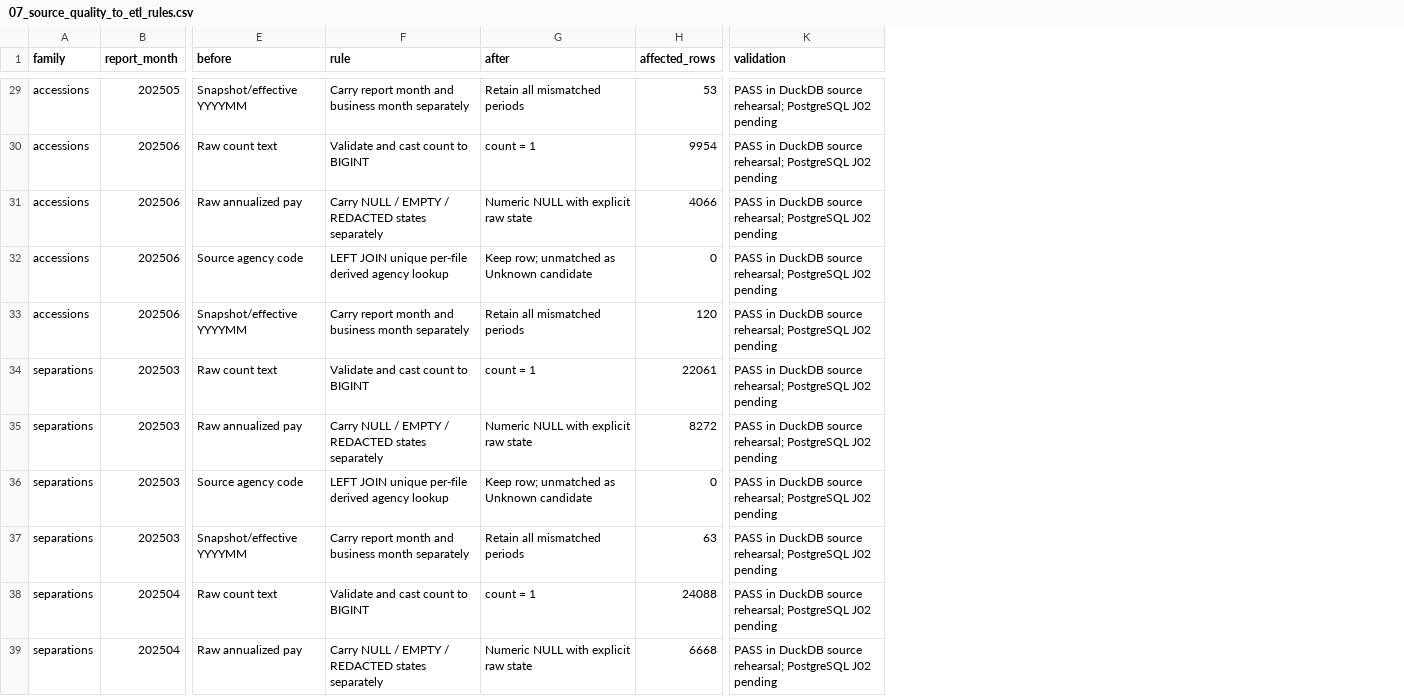
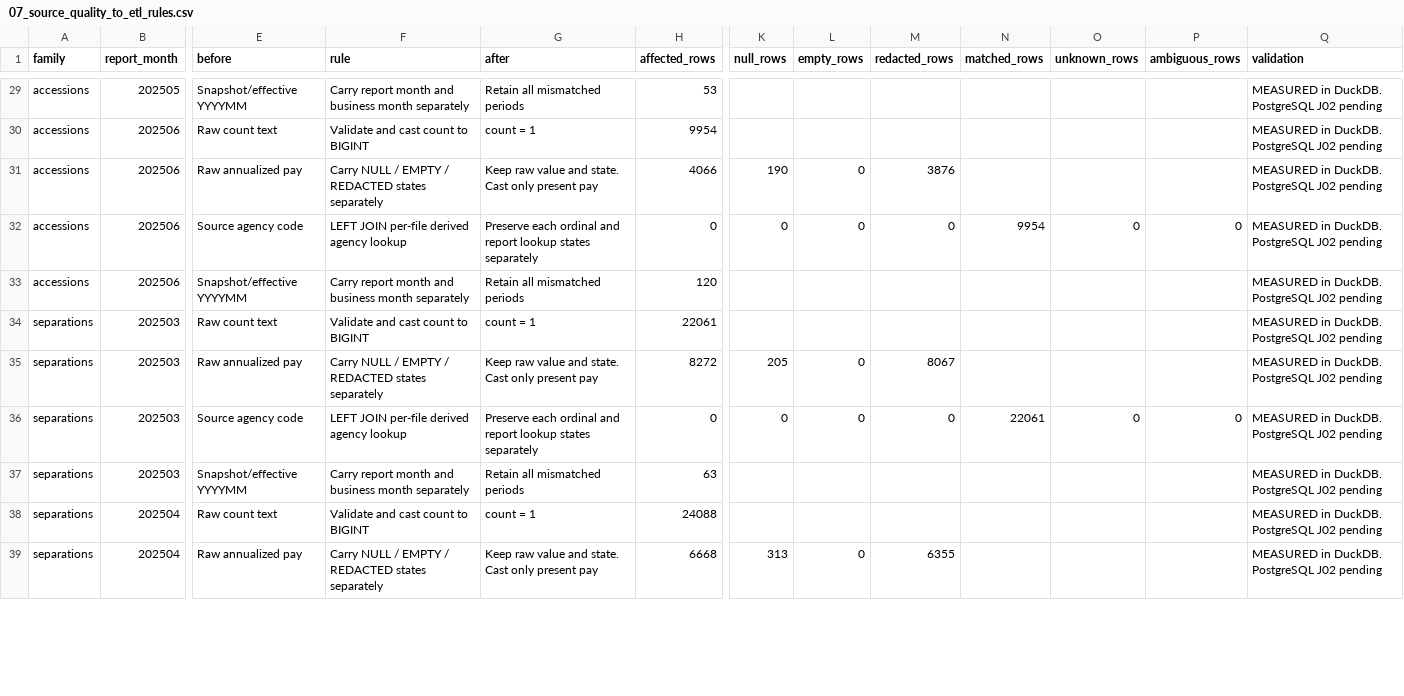
Before and after one commit to Linhlss/KDL-2026.1---Nhom13, a CSV file: reports/07_source_quality_to_etl_rules.csv, drawn as a sheet; only a part is shown, gaps mark what is left out; addresses are those after the commit; the diff covers the shown part only; the diff names each change by its address in the sheet, - before the commit and + after, or states it on an @@ line.

```diff
--- a/reports/07_source_quality_to_etl_rules.csv
+++ b/reports/07_source_quality_to_etl_rules.csv
+column K (null_rows), rows 31-39: 190 | 0 |  |  | 205 | 0 |  |  | 313
+column L (empty_rows), rows 31-39: 0 | 0 |  |  | 0 | 0 |  |  | 0
+column M (redacted_rows), rows 31-39: 3876 | 0 |  |  | 8067 | 0 |  |  | 6355
+column N (matched_rows), rows 32-36: 9954 |  |  |  | 22061
+column O (unknown_rows), rows 32-36: 0 |  |  |  | 0
+column P (ambiguous_rows), rows 32-36: 0 |  |  |  | 0
-Q29:Q39 (validation): PASS in DuckDB source rehearsal; PostgreSQL J02…
+Q29:Q39 (validation): MEASURED in DuckDB. PostgreSQL J02…
-G31 (after): Numeric NULL with explicit raw state
+G31 (after): Keep raw value and state. Cast only present pay
-F32 (rule): LEFT JOIN unique per-file derived agency lookup
+F32 (rule): LEFT JOIN per-file derived agency lookup
-G32 (after): Keep row; unmatched as Unknown candidate
+G32 (after): Preserve each ordinal and report lookup states separately
-G35 (after): Numeric NULL with explicit raw state
+G35 (after): Keep raw value and state. Cast only present pay
-F36 (rule): LEFT JOIN unique per-file derived agency lookup
+F36 (rule): LEFT JOIN per-file derived agency lookup
-G36 (after): Keep row; unmatched as Unknown candidate
+G36 (after): Preserve each ordinal and report lookup states separately
-G39 (after): Numeric NULL with explicit raw state
+G39 (after): Keep raw value and state. Cast only present pay
```
Also changed, not shown: 66 edited cells elsewhere in this file, data/reference/reference_manifest.csv, data/reference/verified_codebook_manifest.csv, 13 other files.
